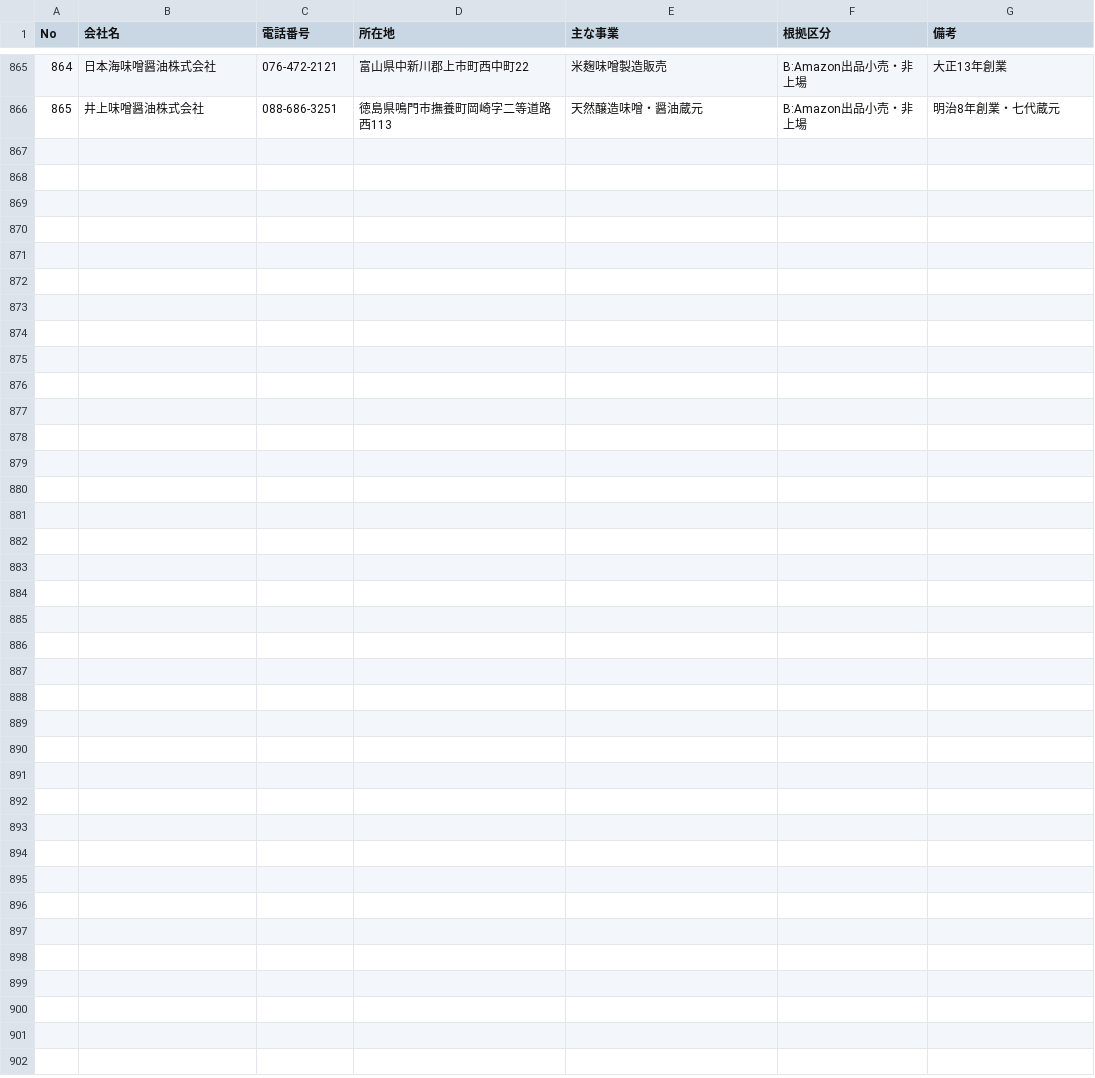
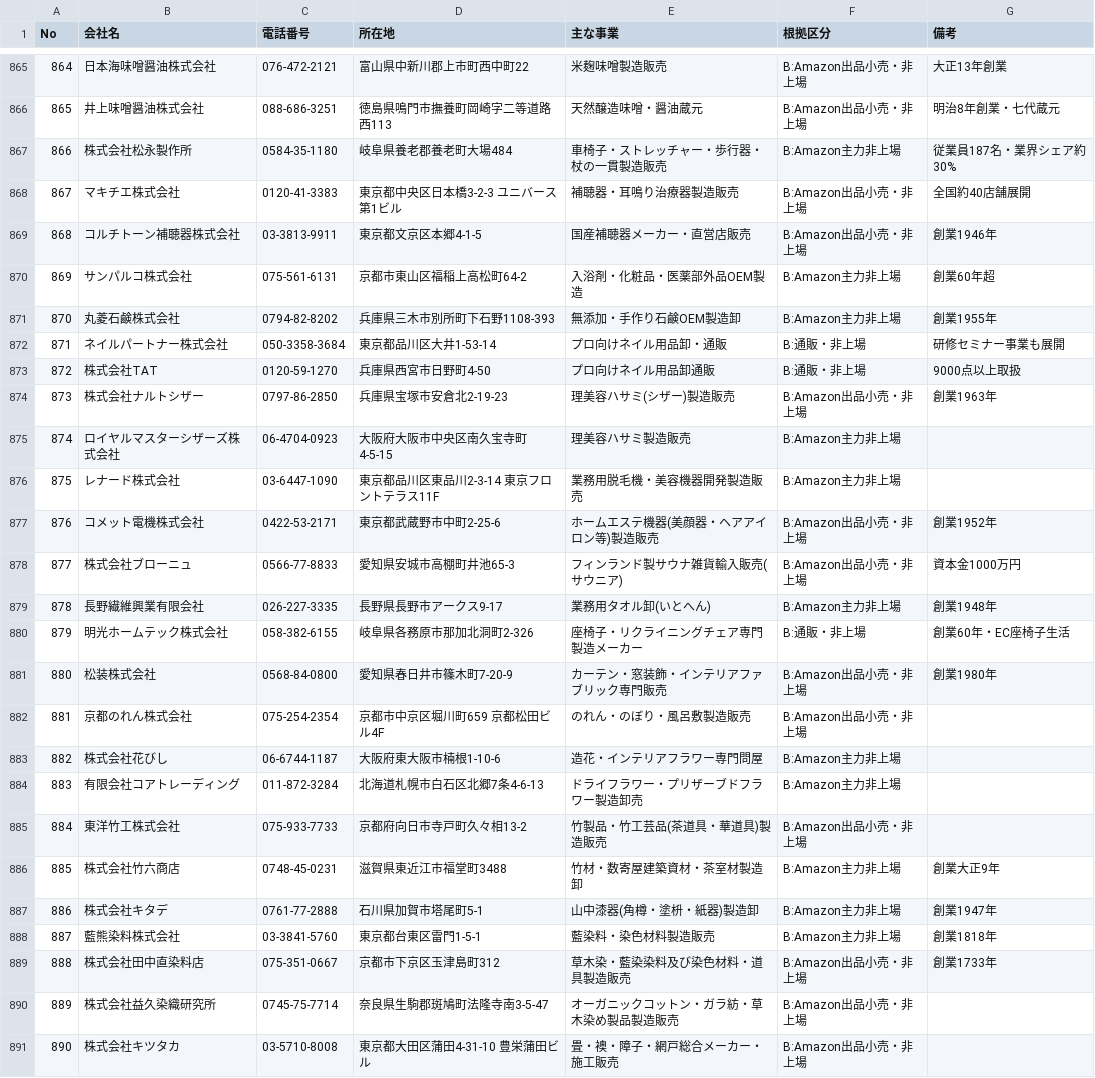
Before and after one commit to suzukim-debug/salesdepartment, a CSV file: leads_amazon_ads_no_dsp.csv, drawn as a sheet; only a part is shown, gaps mark what is left out; the diff names each change by its address in the sheet, - before the commit and + after, or states it on an @@ line.

```diff
--- a/leads_amazon_ads_no_dsp.csv
+++ b/leads_amazon_ads_no_dsp.csv
+row 867: 866 | 株式会社松永製作所 | 0584-35-1180 | 岐阜県養老郡養老町大場484 | 車椅子・ストレッチャー・歩行器・杖の一貫製造販売 | B:Amazon主力非上場 | 従業員187名・業界シェア約30%
+row 868: 867 | マキチエ株式会社 | 0120-41-3383 | 東京都中央区日本橋3-2-3 ユニバース第1ビル | 補聴器・耳鳴り治療器製造販売 | B:Amazon出品小売・非上場 | 全国約40店舗展開
+row 869: 868 | コルチトーン補聴器株式会社 | 03-3813-9911 | 東京都文京区本郷4-1-5 | 国産補聴器メーカー・直営店販売 | B:Amazon出品小売・非上場 | 創業1946年
+row 870: 869 | サンパルコ株式会社 | 075-561-6131 | 京都市東山区福稲上高松町64-2 | 入浴剤・化粧品・医薬部外品OEM製造 | B:Amazon主力非上場 | 創業60年超
+row 871: 870 | 丸菱石鹸株式会社 | 0794-82-8202 | 兵庫県三木市別所町下石野1108-393 | 無添加・手作り石鹸OEM製造卸 | B:Amazon主力非上場 | 創業1955年
+row 872: 871 | ネイルパートナー株式会社 | 050-3358-3684 | 東京都品川区大井1-53-14 | プロ向けネイル用品卸・通販 | B:通販・非上場 | 研修セミナー事業も展開
+row 873: 872 | 株式会社TAT | 0120-59-1270 | 兵庫県西宮市日野町4-50 | プロ向けネイル用品卸通販 | B:通販・非上場 | 9000点以上取扱
+row 874: 873 | 株式会社ナルトシザー | 0797-86-2850 | 兵庫県宝塚市安倉北2-19-23 | 理美容ハサミ(シザー)製造販売 | B:Amazon出品小売・非上場 | 創業1963年
+row 875: 874 | ロイヤルマスターシザーズ株式会社 | 06-4704-0923 | 大阪府大阪市中央区南久宝寺町4-5-15 | 理美容ハサミ製造販売 | B:Amazon主力非上場
+row 876: 875 | レナード株式会社 | 03-6447-1090 | 東京都品川区東品川2-3-14 東京フロントテラス11F | 業務用脱毛機・美容機器開発製造販売 | B:Amazon主力非上場
+row 877: 876 | コメット電機株式会社 | 0422-53-2171 | 東京都武蔵野市中町2-25-6 | ホームエステ機器(美顔器・ヘアアイロン等)製造販売 | B:Amazon出品小売・非上場 | 創業1952年
+row 878: 877 | 株式会社ブローニュ | 0566-77-8833 | 愛知県安城市高棚町井池65-3 | フィンランド製サウナ雑貨輸入販売(サウニア) | B:Amazon出品小売・非上場 | 資本金1000万円
+row 879: 878 | 長野繊維興業有限会社 | 026-227-3335 | 長野県長野市アークス9-17 | 業務用タオル卸(いとへん) | B:Amazon主力非上場 | 創業1948年
+row 880: 879 | 明光ホームテック株式会社 | 058-382-6155 | 岐阜県各務原市那加北洞町2-326 | 座椅子・リクライニングチェア専門製造メーカー | B:通販・非上場 | 創業60年・EC座椅子生活
+row 881: 880 | 松装株式会社 | 0568-84-0800 | 愛知県春日井市篠木町7-20-9 | カーテン・窓装飾・インテリアファブリック専門販売 | B:Amazon出品小売・非上場 | 創業1980年
+row 882: 881 | 京都のれん株式会社 | 075-254-2354 | 京都市中京区堀川町659 京都松田ビル4F | のれん・のぼり・風呂敷製造販売 | B:Amazon出品小売・非上場
+row 883: 882 | 株式会社花びし | 06-6744-1187 | 大阪府東大阪市楠根1-10-6 | 造花・インテリアフラワー専門問屋 | B:Amazon主力非上場
+row 884: 883 | 有限会社コアトレーディング | 011-872-3284 | 北海道札幌市白石区北郷7条4-6-13 | ドライフラワー・プリザーブドフラワー製造卸売 | B:Amazon主力非上場
+row 885: 884 | 東洋竹工株式会社 | 075-933-7733 | 京都府向日市寺戸町久々相13-2 | 竹製品・竹工芸品(茶道具・華道具)製造販売 | B:Amazon出品小売・非上場
+row 886: 885 | 株式会社竹六商店 | 0748-45-0231 | 滋賀県東近江市福堂町3488 | 竹材・数寄屋建築資材・茶室材製造卸 | B:Amazon主力非上場 | 創業大正9年
+row 887: 886 | 株式会社キタデ | 0761-77-2888 | 石川県加賀市塔尾町5-1 | 山中漆器(角樽・塗枡・紙器)製造卸 | B:Amazon主力非上場 | 創業1947年
+row 888: 887 | 藍熊染料株式会社 | 03-3841-5760 | 東京都台東区雷門1-5-1 | 藍染料・染色材料製造販売 | B:Amazon主力非上場 | 創業1818年
+row 889: 888 | 株式会社田中直染料店 | 075-351-0667 | 京都市下京区玉津島町312 | 草木染・藍染染料及び染色材料・道具製造販売 | B:Amazon出品小売・非上場 | 創業1733年
+row 890: 889 | 株式会社益久染織研究所 | 0745-75-7714 | 奈良県生駒郡斑鳩町法隆寺南3-5-47 | オーガニックコットン・ガラ紡・草木染め製品製造販売 | B:Amazon出品小売・非上場
+row 891: 890 | 株式会社キツタカ | 03-5710-8008 | 東京都大田区蒲田4-31-10 豊栄蒲田ビル | 畳・襖・障子・網戸総合メーカー・施工販売 | B:Amazon出品小売・非上場
```
